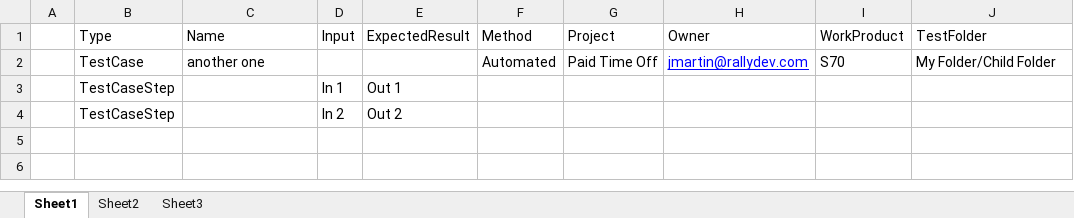
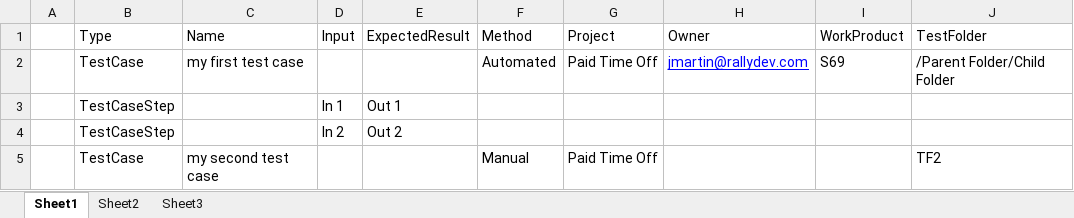
Before and after one commit to RallyTechServices/test-and-defect-apps, an Excel workbook: testLoader.xlsm, sheet Sheet1, drawn as a sheet; values as stored, in another font and other column widths than the file's, no borders; charts and pictures not drawn; the diff names each change by its address in the sheet, - before the commit and + after, or states it on an @@ line.

Commit message:
fix several problems

```diff
--- a/testLoader.xlsm (sheet Sheet1)
+++ b/testLoader.xlsm (sheet Sheet1)
-C2: another one
+C2: my first test case
-I2: S70
+I2: S69
-J2: My Folder/Child Folder
+J2: /Parent Folder/Child Folder
+row 5:  | TestCase | my second test case |  |  | Manual | Paid Time Off |  |  | TF2
```
